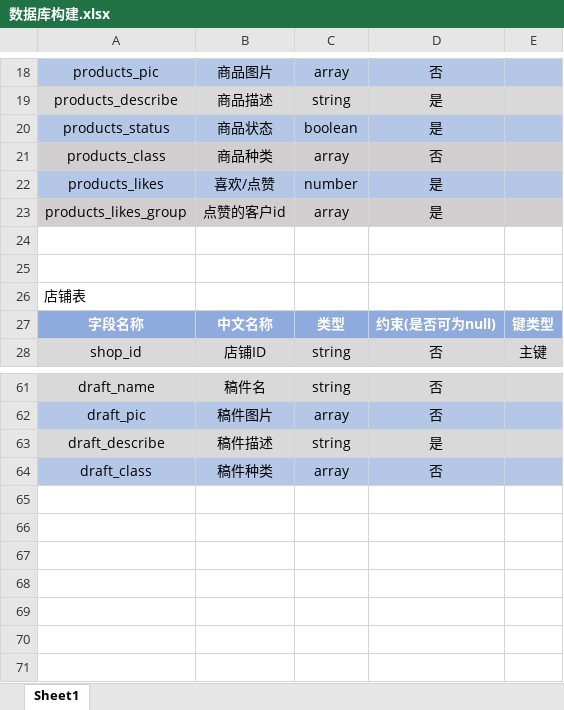
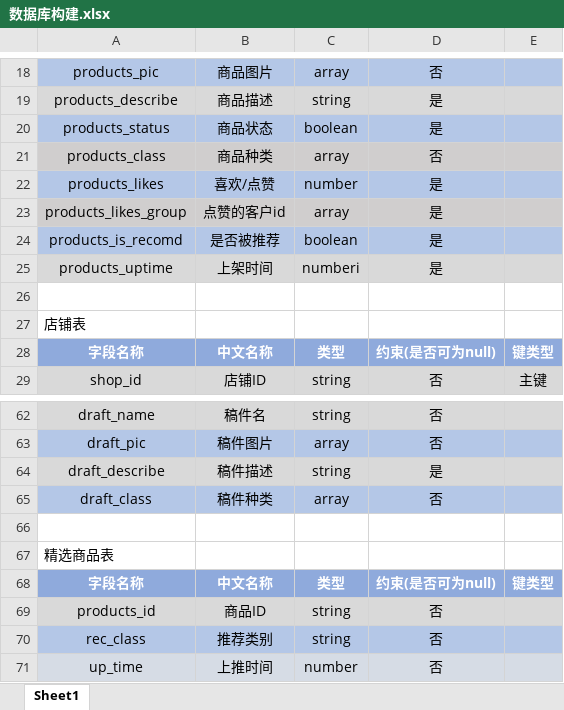
Before and after one commit to XvesS/Miniprogrom-for-Cultural-Products-Of-BUCT, an Excel workbook: 数据库构建.xlsx, sheet Sheet1, drawn as a sheet; only a part is shown, gaps mark what is left out; values as stored, in another font and other column widths than the file's, no borders; the diff names each change by its address in the sheet, - before the commit and + after, or states it on an @@ line.

```diff
--- a/数据库构建.xlsx (sheet Sheet1)
+++ b/数据库构建.xlsx (sheet Sheet1)
-row 24: (empty)
+row 24: products_is_recomd | 是否被推荐 | boolean | 是
-A24:E24 fill: none
+A24:E24 fill: #B4C7E7
+row 25: products_uptime | 上架时间 | numberi | 是
+row 66: (empty)
+row 67: 精选商品表
+row 68: 字段名称 | 中文名称 | 类型 | 约束(是否可为null) | 键类型
+row 69: products_id | 商品ID | string | 否
+row 70: rec_class | 推荐类别 | string | 否
+row 71: up_time | 上推时间 | number | 否
```
Also changed, not shown: 9 other files.
